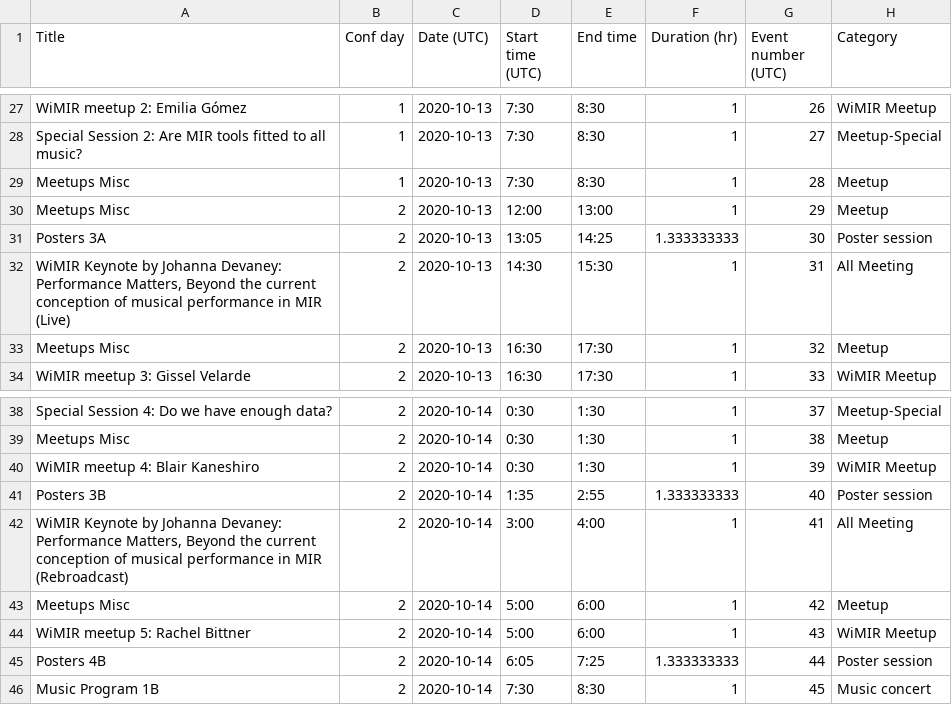
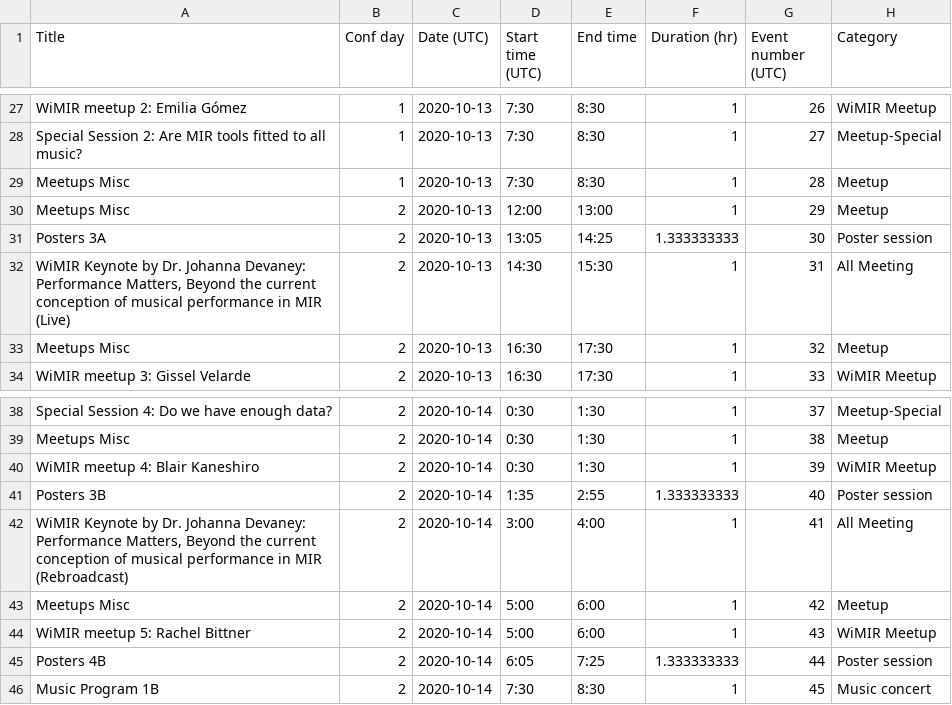
Before and after one commit to DDMAL/ISMIR-Conf, a CSV file: static/csv/ISMIR_all_events - All_Events_Details.csv, drawn as a sheet; only a part is shown, gaps mark what is left out; the diff names each change by its address in the sheet, - before the commit and + after, or states it on an @@ line.

Commit message:
Make titles consistent for keynotes

```diff
--- a/static/csv/ISMIR_all_events - All_Events_Details.csv
+++ b/static/csv/ISMIR_all_events - All_Events_Details.csv
-A32 (Title): …Keynote by Johanna Devaney:…
+A32 (Title): …Keynote by Dr. Johanna Devaney:…
-A42 (Title): …Keynote by Johanna Devaney:…
+A42 (Title): …Keynote by Dr. Johanna Devaney:…
```
Also changed, not shown: sitedata/events.csv, sitedata/speakers.csv, 3 other files.
